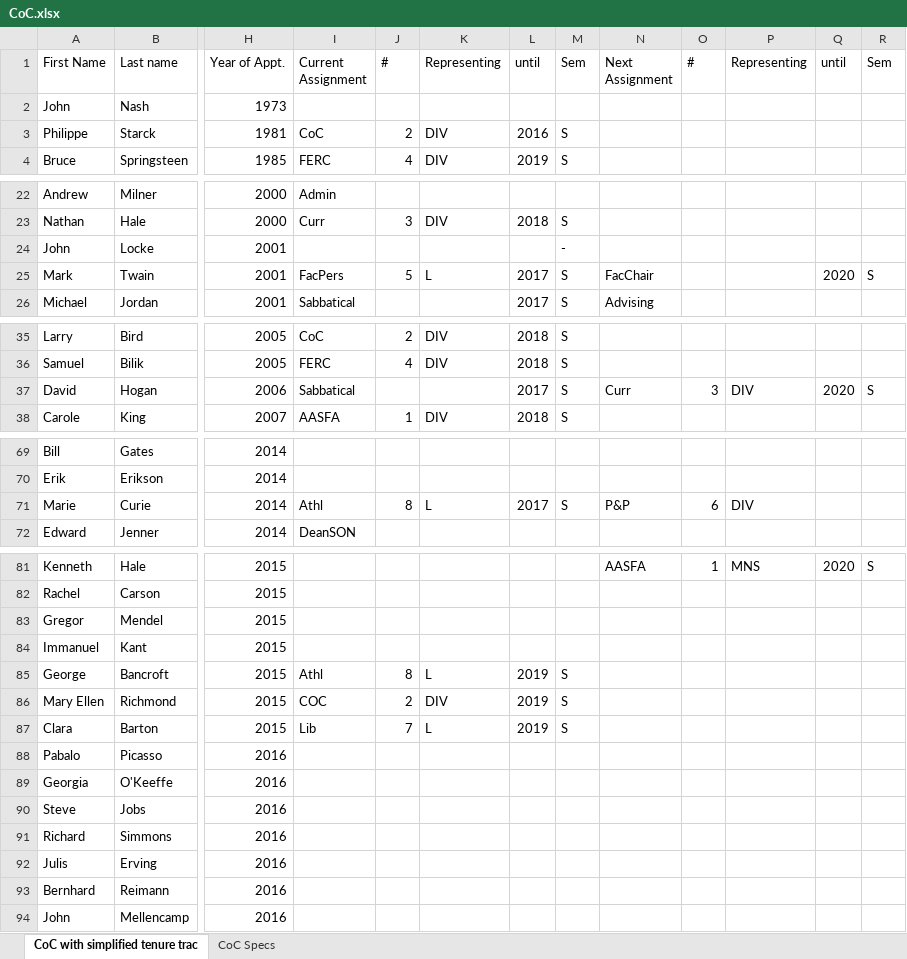
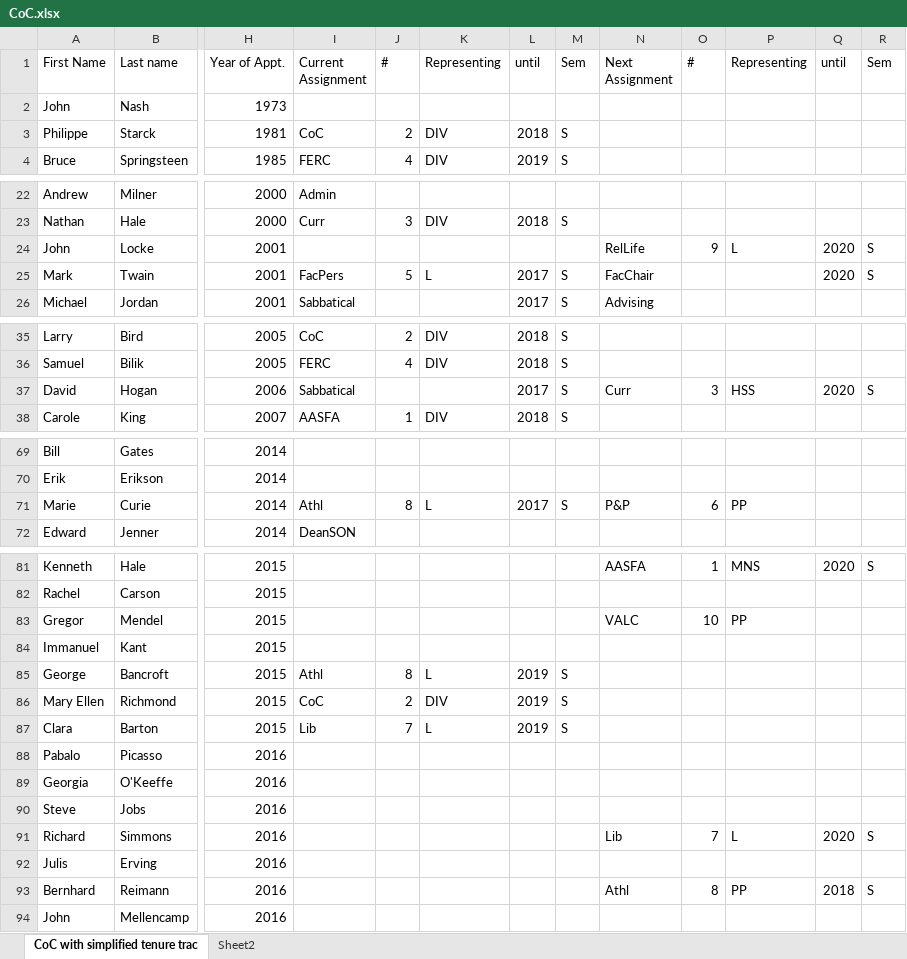
Before and after one commit to MarsHillUniversityCS/CommitteeOnCommittees, an Excel workbook: Committee_on_Committes/CoC.xlsx, sheet CoC with simplified tenure trac, drawn as a sheet; only a part is shown, gaps mark what is left out; values as stored, in another font and other column widths than the file's, no cell formats; the diff covers the shown part only; the diff names each change by its address in the sheet, - before the commit and + after, or states it on an @@ line.

Commit message:
Might have broke adding committee

```diff
--- a/Committee_on_Committes/CoC.xlsx (sheet CoC with simplified tenure trac)
+++ b/Committee_on_Committes/CoC.xlsx (sheet CoC with simplified tenure trac)
-sheet tab: CoC Specs
+sheet tab: Sheet2
-L3 (until): 2016
+L3 (until): 2018
-M24 (Sem): -
+M24 (Sem): (empty)
-N24 (Next Assignment): (empty)
+N24 (Next Assignment): RelLife
-O24 (#): (empty)
+O24 (#): 9
-P24 (Representing): (empty)
+P24 (Representing): L
-Q24 (until): (empty)
+Q24 (until): 2020
-R24 (Sem): (empty)
+R24 (Sem): S
-P37 (Representing): DIV
+P37 (Representing): HSS
-P71 (Representing): DIV
+P71 (Representing): PP
-N83 (Next Assignment): (empty)
+N83 (Next Assignment): VALC
-O83 (#): (empty)
+O83 (#): 10
-P83 (Representing): (empty)
+P83 (Representing): PP
-I86 (Current Assignment): COC
+I86 (Current Assignment): CoC
-N91 (Next Assignment): (empty)
+N91 (Next Assignment): Lib
-O91 (#): (empty)
+O91 (#): 7
-P91 (Representing): (empty)
+P91 (Representing): L
-Q91 (until): (empty)
+Q91 (until): 2020
-R91 (Sem): (empty)
+R91 (Sem): S
-N93 (Next Assignment): (empty)
+N93 (Next Assignment): Athl
-O93 (#): (empty)
+O93 (#): 8
-P93 (Representing): (empty)
+P93 (Representing): PP
-Q93 (until): (empty)
+Q93 (until): 2018
-R93 (Sem): (empty)
+R93 (Sem): S
```
Also changed, not shown: 12 edited cells elsewhere in this sheet, sheet Sheet2, cell formats, 5 other files.
